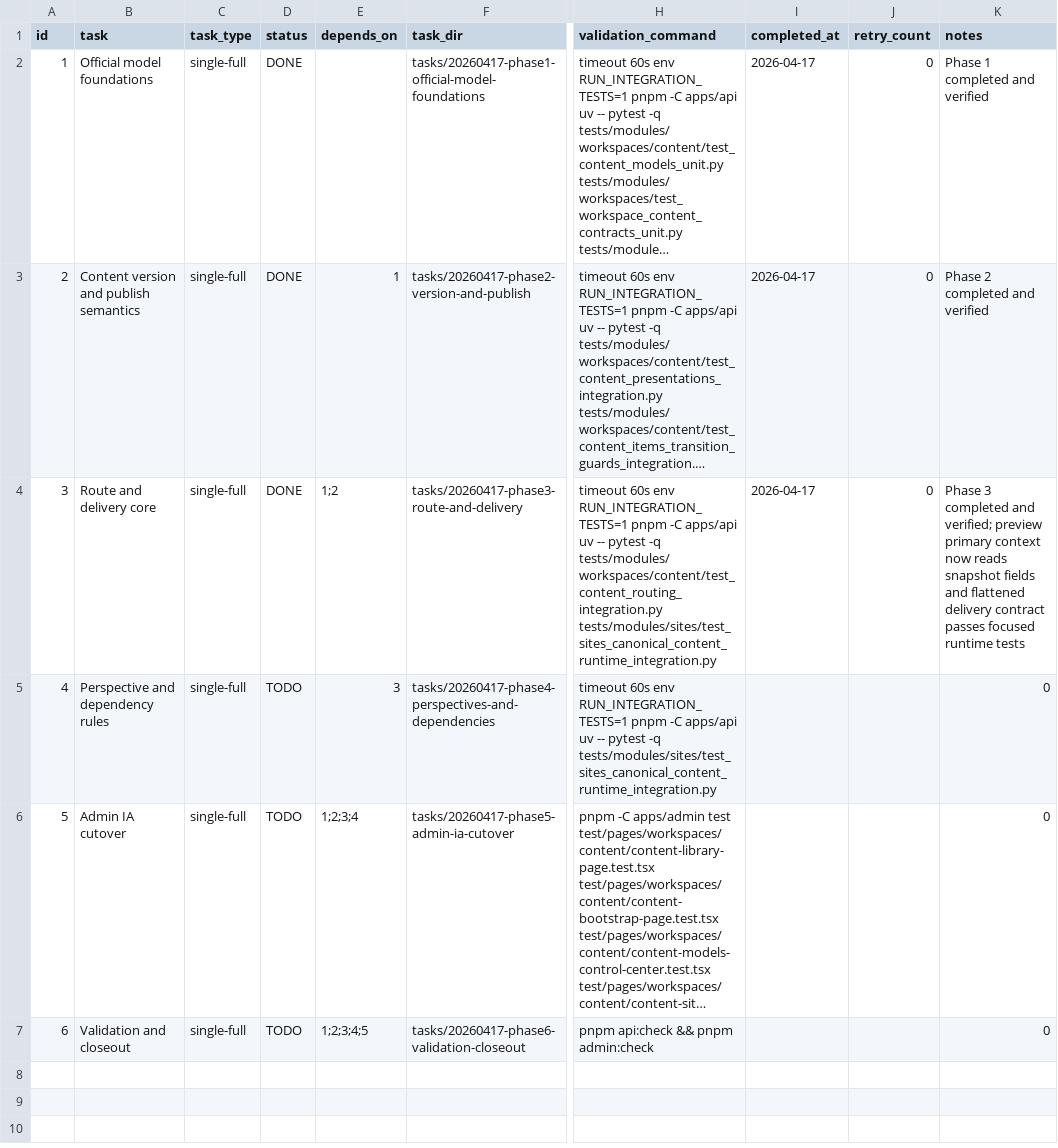
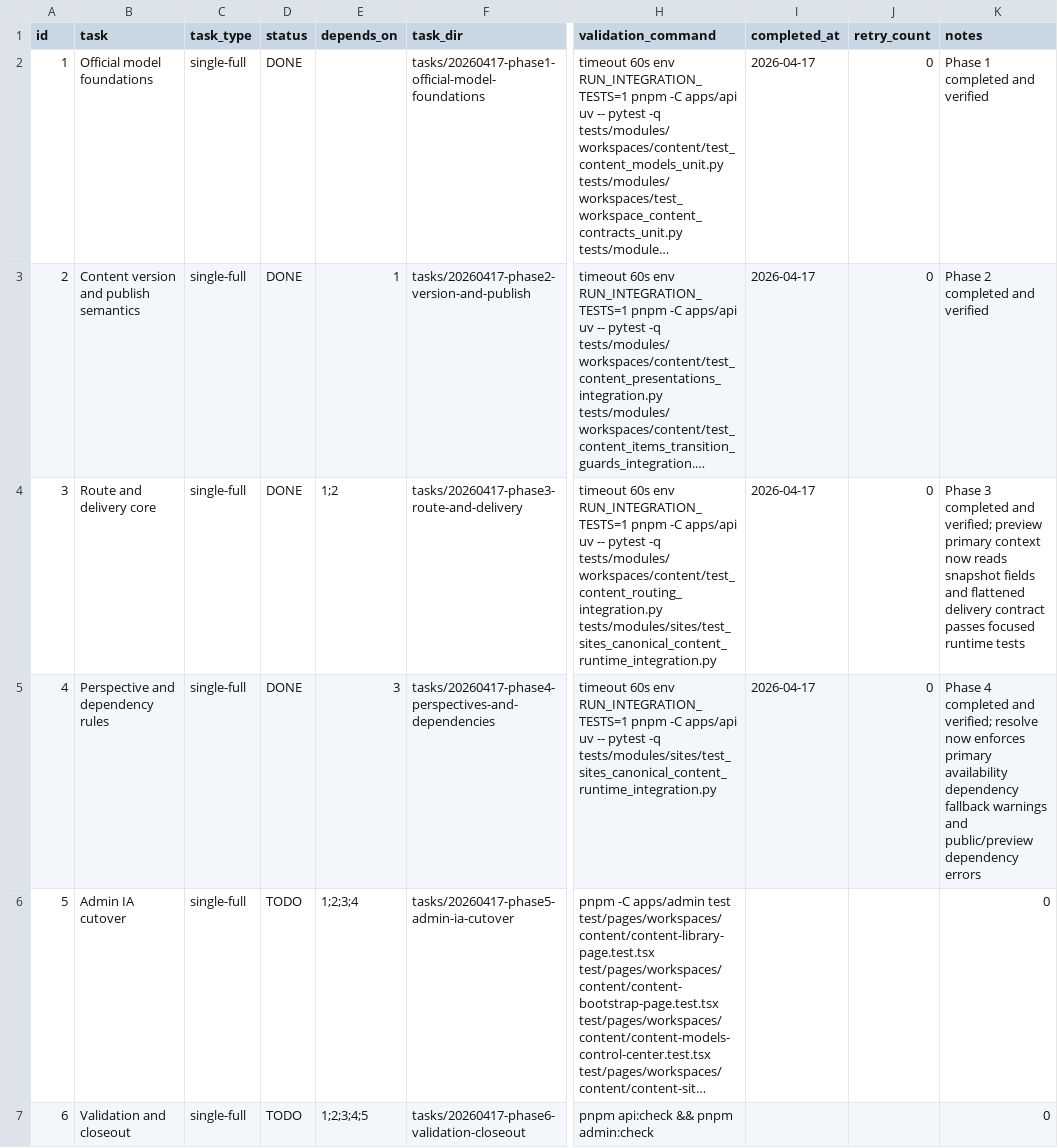
Before and after one commit to TAHD3R/Arclayer, a CSV file: .codex-tasks/20260417-headless-cms-v1-core-epic/SUBTASKS.csv, drawn as a sheet; only a part is shown, gaps mark what is left out; long unchanged cells end in …; the diff names each change by its address in the sheet, - before the commit and + after, or states it on an @@ line.

Commit message:
feat(content): enforce resolve perspective contracts

```diff
--- a/.codex-tasks/20260417-headless-cms-v1-core-epic/SUBTASKS.csv
+++ b/.codex-tasks/20260417-headless-cms-v1-core-epic/SUBTASKS.csv
-D5 (status): TODO
+D5 (status): DONE
-I5 (completed_at): (empty)
+I5 (completed_at): 2026-04-17
-J5 (retry_count): (empty)
+J5 (retry_count): 0
-K5 (notes): 0
+K5 (notes): Phase 4 completed and verified; resolve now enforces primary availability dependency fallback warnings and public/preview dependency errors
```
Also changed, not shown: 7 other files.
